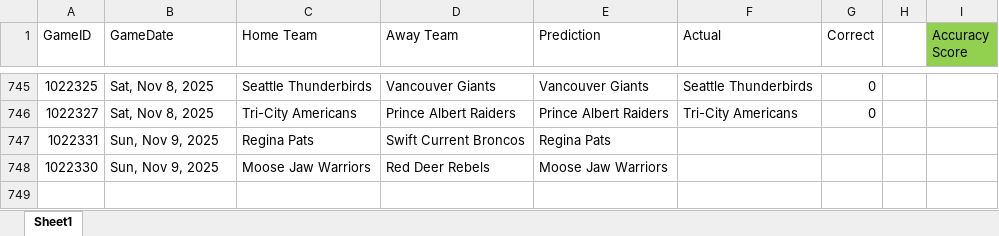
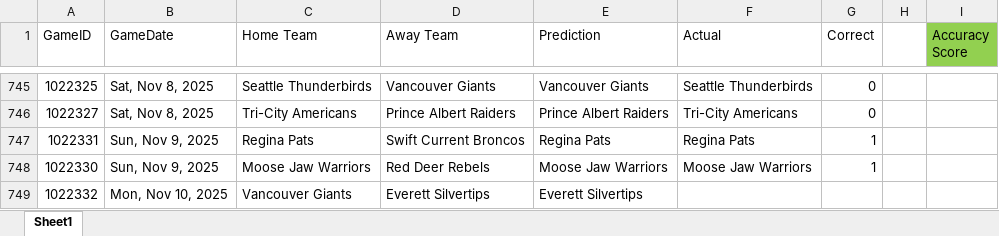
Before and after one commit to caleb-stewart/WHL-Game-Predictor, an Excel workbook: prediction_record.xlsx, sheet Sheet1, drawn as a sheet; only a part is shown, gaps mark what is left out; values as stored, in another font and other column widths than the file's, no borders; the diff names each change by its address in the sheet, - before the commit and + after, or states it on an @@ line.

```diff
--- a/prediction_record.xlsx (sheet Sheet1)
+++ b/prediction_record.xlsx (sheet Sheet1)
-F747 (Actual): (empty)
+F747 (Actual): Regina Pats
-G747:G748 (Correct): (empty)
+G747:G748 (Correct): 1
-F748 (Actual): (empty)
+F748 (Actual): Moose Jaw Warriors
+row 749: 1022332 | Mon, Nov 10, 2025 | Vancouver Giants | Everett Silvertips | Everett Silvertips
```
Also changed, not shown: 2 other files.
